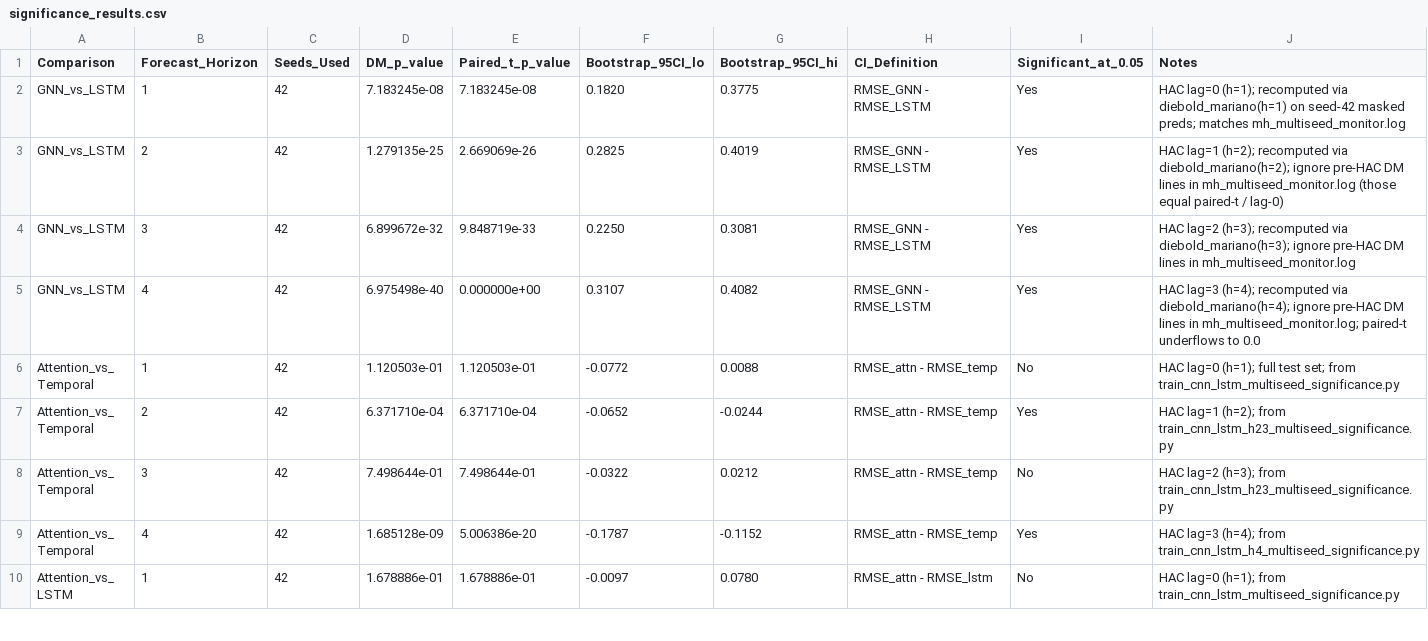
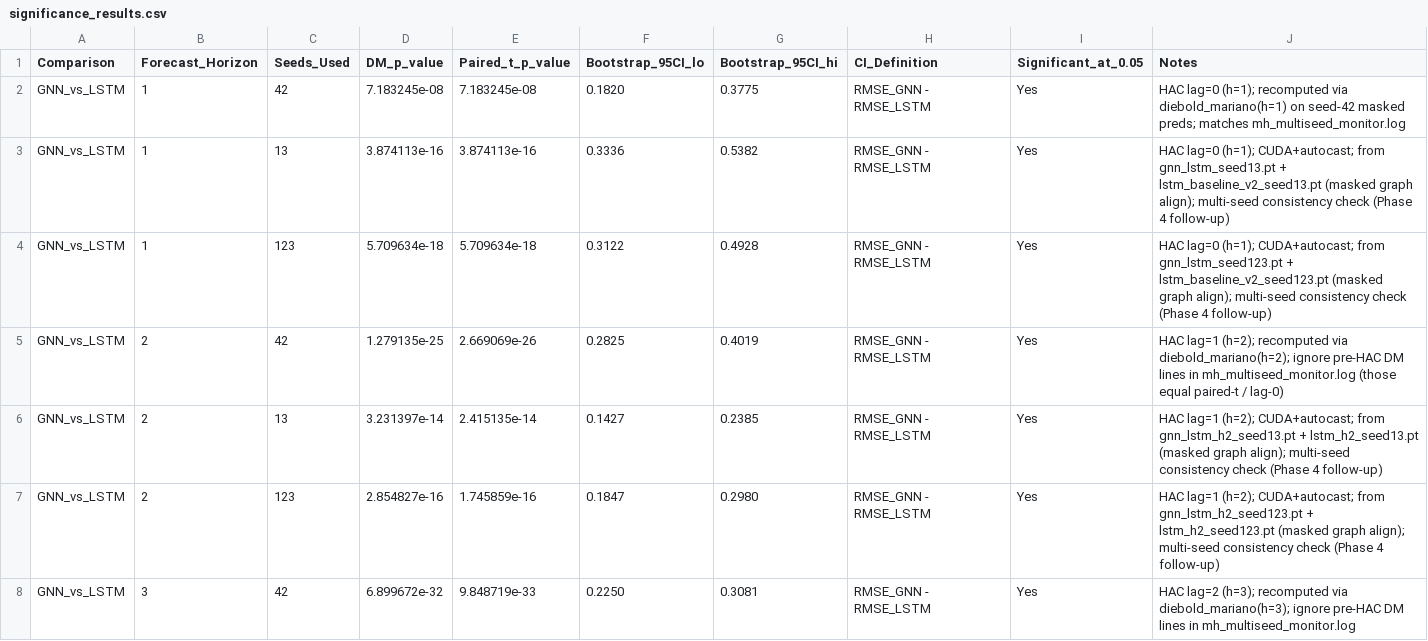
Before and after one commit to Rakshitha2736/Research-project, a CSV file: reports/tables/significance_results.csv, drawn as a sheet; only a part is shown; the shorter side is filled out with more unchanged rows; the diff covers the shown part only.

```diff
--- a/reports/tables/significance_results.csv
+++ b/reports/tables/significance_results.csv
@@ -2,3 +2,7 @@ Comparison,Forecast_Horizon,Seeds_Used,DM_p_value,Paired_t_p_value,Bootstrap_95C
 GNN_vs_LSTM,1,42,7.183245e-08,7.183245e-08,0.1820,0.3775,RMSE_GNN - RMSE_LSTM,Yes,HAC lag=0 (h=1); recomputed via diebold_mariano(h=1) on seed-42 masked preds; matches mh_multiseed_monitor.log
+GNN_vs_LSTM,1,13,3.874113e-16,3.874113e-16,0.3336,0.5382,RMSE_GNN - RMSE_LSTM,Yes,HAC lag=0 (h=1); CUDA+autocast; from gnn_lstm_seed13.pt + lstm_baseline_v2_seed13.pt (masked graph align); multi-seed consistency check (Phase 4 follow-up)
+GNN_vs_LSTM,1,123,5.709634e-18,5.709634e-18,0.3122,0.4928,RMSE_GNN - RMSE_LSTM,Yes,HAC lag=0 (h=1); CUDA+autocast; from gnn_lstm_seed123.pt + lstm_baseline_v2_seed123.pt (masked graph align); multi-seed consistency check (Phase 4 follow-up)
 GNN_vs_LSTM,2,42,1.279135e-25,2.669069e-26,0.2825,0.4019,RMSE_GNN - RMSE_LSTM,Yes,HAC lag=1 (h=2); recomputed via diebold_mariano(h=2); ignore pre-HAC DM lines in mh_multiseed_monitor.log (those equal paired-t / lag-0)
+GNN_vs_LSTM,2,13,3.231397e-14,2.415135e-14,0.1427,0.2385,RMSE_GNN - RMSE_LSTM,Yes,HAC lag=1 (h=2); CUDA+autocast; from gnn_lstm_h2_seed13.pt + lstm_h2_seed13.pt (masked graph align); multi-seed consistency check (Phase 4 follow-up)
+GNN_vs_LSTM,2,123,2.854827e-16,1.745859e-16,0.1847,0.2980,RMSE_GNN - RMSE_LSTM,Yes,HAC lag=1 (h=2); CUDA+autocast; from gnn_lstm_h2_seed123.pt + lstm_h2_seed123.pt (masked graph align); multi-seed consistency check (Phase 4 follow-up)
 GNN_vs_LSTM,3,42,6.899672e-32,9.848719e-33,0.2250,0.3081,RMSE_GNN - RMSE_LSTM,Yes,HAC lag=2 (h=3); recomputed via diebold_mariano(h=3); ignore pre-HAC DM lines in mh_multiseed_monitor.log
```
Also changed, not shown: 12 added rows elsewhere in this file.
